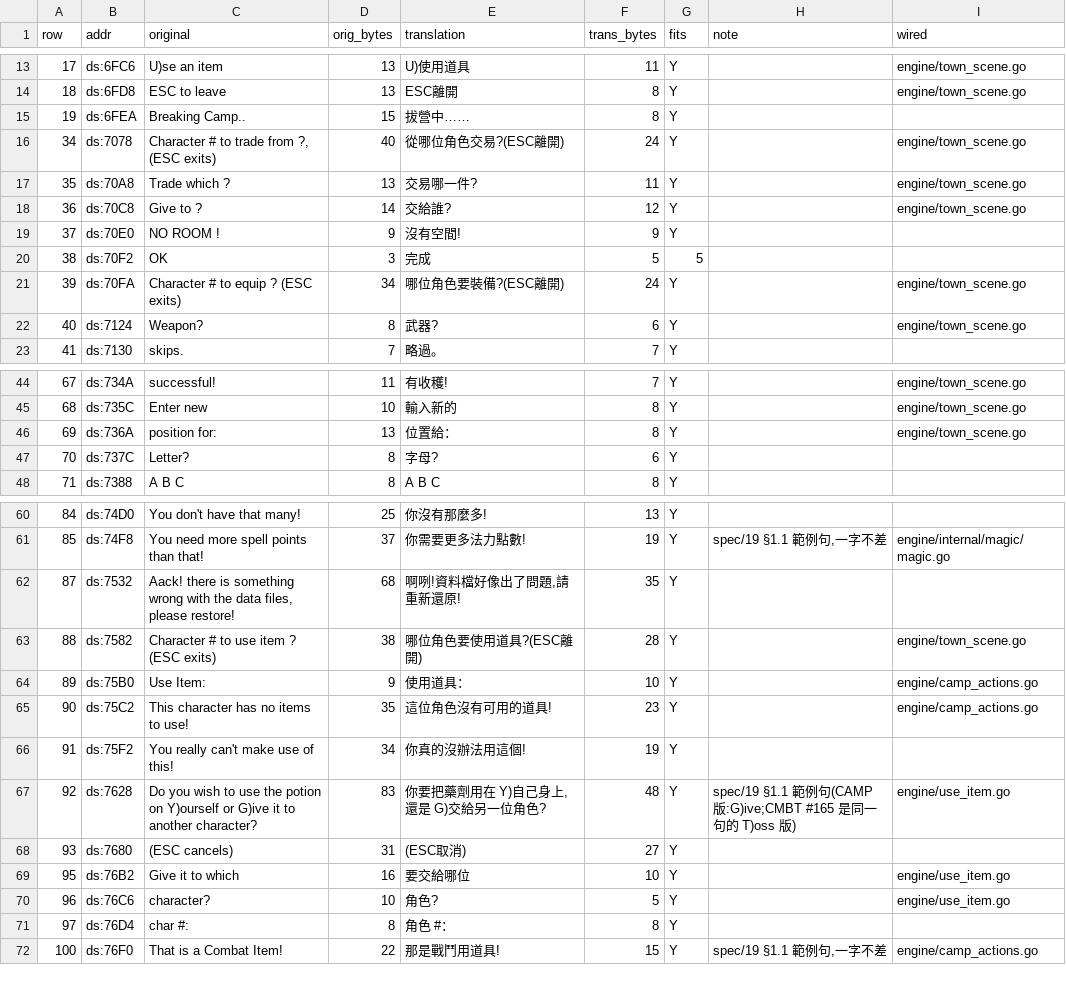
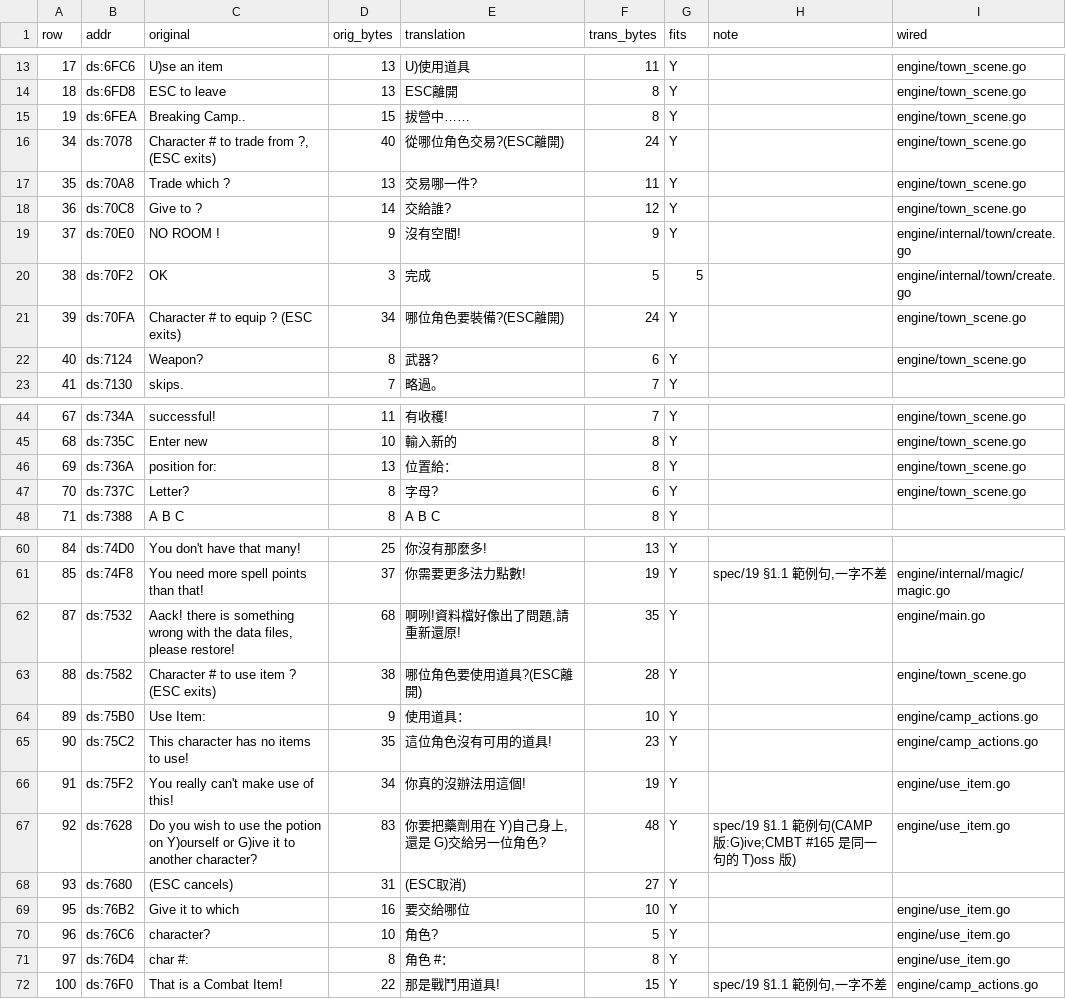
Before and after one commit to wicanr2/shard_of_spring_cht, a TSV file: translations/module-text/CAMP.tsv, drawn as a sheet; only a part is shown, gaps mark what is left out.

```diff
--- a/translations/module-text/CAMP.tsv
+++ b/translations/module-text/CAMP.tsv
@@ -14,3 +14,3 @@ row	addr	original	orig_bytes	translation	trans_bytes	fits	note	wired
 18	ds:6FD8	 ESC to leave	13	 ESC離開	8	Y		engine/town_scene.go
-19	ds:6FEA	Breaking Camp..	15	拔營中……	8	Y		
+19	ds:6FEA	Breaking Camp..	15	拔營中……	8	Y		engine/town_scene.go
 34	ds:7078	Character # to trade from ?, (ESC exits)	40	從哪位角色交易?(ESC離開)	24	Y		engine/town_scene.go
@@ -18,4 +18,4 @@ row	addr	original	orig_bytes	translation	trans_bytes	fits	note	wired
 36	ds:70C8	    Give to ? 	14	    交給誰? 	12	Y		engine/town_scene.go
-37	ds:70E0	NO ROOM !	9	沒有空間!	9	Y		
-38	ds:70F2	 OK	3	 完成	5	5		
+37	ds:70E0	NO ROOM !	9	沒有空間!	9	Y		engine/internal/town/create.go
+38	ds:70F2	 OK	3	 完成	5	5		engine/internal/town/create.go
 39	ds:70FA	Character # to equip ? (ESC exits)	34	哪位角色要裝備?(ESC離開)	24	Y		engine/town_scene.go
@@ -46,3 +46,3 @@ row	addr	original	orig_bytes	translation	trans_bytes	fits	note	wired
 69	ds:736A	position for:	13	位置給：	8	Y		engine/town_scene.go
-70	ds:737C	 Letter?	8	 字母?	6	Y		
+70	ds:737C	 Letter?	8	 字母?	6	Y		engine/town_scene.go
 71	ds:7388	  A B C 	8	  A B C 	8	Y		
@@ -61,3 +61,3 @@ row	addr	original	orig_bytes	translation	trans_bytes	fits	note	wired
 85	ds:74F8	You need more spell points than that!	37	你需要更多法力點數!	19	Y	spec/19 §1.1 範例句,一字不差	engine/internal/magic/magic.go
-87	ds:7532	Aack!  there is something wrong with the data files, please restore!	68	啊咧!資料檔好像出了問題,請重新還原!	35	Y		
+87	ds:7532	Aack!  there is something wrong with the data files, please restore!	68	啊咧!資料檔好像出了問題,請重新還原!	35	Y		engine/main.go
 88	ds:7582	Character # to use item ?  (ESC exits)	38	哪位角色要使用道具?(ESC離開)	28	Y		engine/town_scene.go
@@ -65,3 +65,3 @@ row	addr	original	orig_bytes	translation	trans_bytes	fits	note	wired
 90	ds:75C2	This character has no items to use!	35	這位角色沒有可用的道具!	23	Y		engine/camp_actions.go
-91	ds:75F2	You really can't make use of this!	34	你真的沒辦法用這個!	19	Y		
+91	ds:75F2	You really can't make use of this!	34	你真的沒辦法用這個!	19	Y		engine/use_item.go
 92	ds:7628	Do you wish to use the potion on Y)ourself or G)ive it to another character?       	83	你要把藥劑用在 Y)自己身上,還是 G)交給另一位角色?	48	Y	spec/19 §1.1 範例句(CAMP 版:G)ive;CMBT #165 是同一句的 T)oss 版)	engine/use_item.go
@@ -70,3 +70,3 @@ row	addr	original	orig_bytes	translation	trans_bytes	fits	note	wired
 96	ds:76C6	character?	10	角色?	5	Y		engine/use_item.go
-97	ds:76D4	char #: 	8	角色 #： 	8	Y		
+97	ds:76D4	char #: 	8	角色 #： 	8	Y		engine/use_item.go
 100	ds:76F0	That is a Combat Item!	22	那是戰鬥用道具!	15	Y	spec/19 §1.1 範例句,一字不差	engine/camp_actions.go
```
Also changed, not shown: translations/module-text/CHARUTIL.tsv, translations/module-text/CMBT.tsv, 21 other files.
